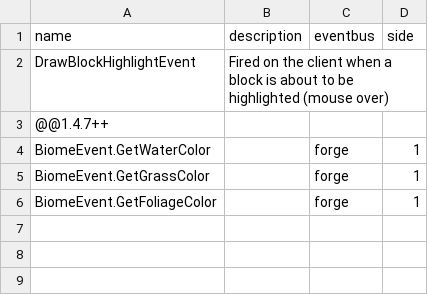
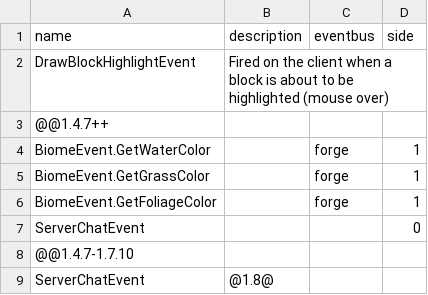
Before and after one commit to Victorious3/ForgeEvents, a CSV file: script/data/patches/global.csv, drawn as a sheet.

Commit message:
Added a few extra patch operations.

```diff
--- a/script/data/patches/global.csv
+++ b/script/data/patches/global.csv
@@ -6 +6,4 @@ BiomeEvent.GetGrassColor,,forge,1
 BiomeEvent.GetFoliageColor,,forge,1
+ServerChatEvent,,,0
+@@1.4.7-1.7.10,,,
+ServerChatEvent,@1.8@,,
```
Also changed, not shown: 3 other files.
